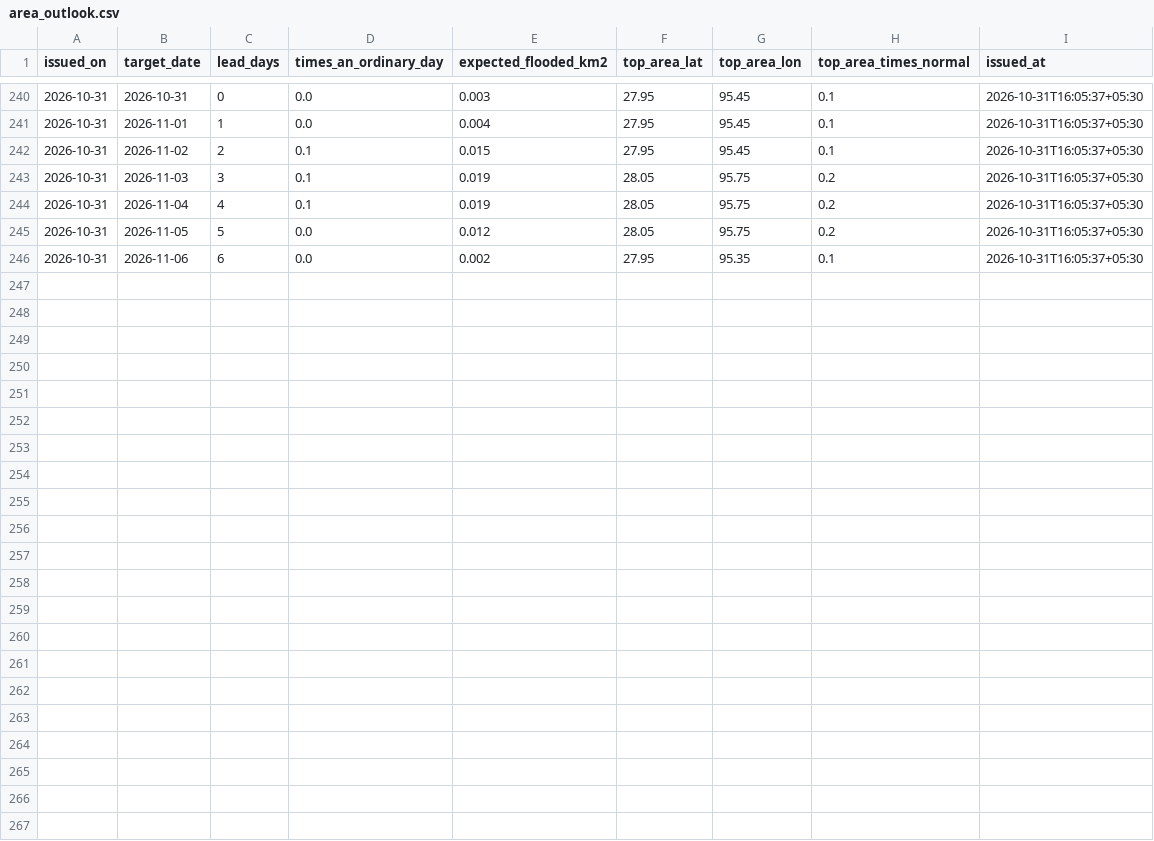
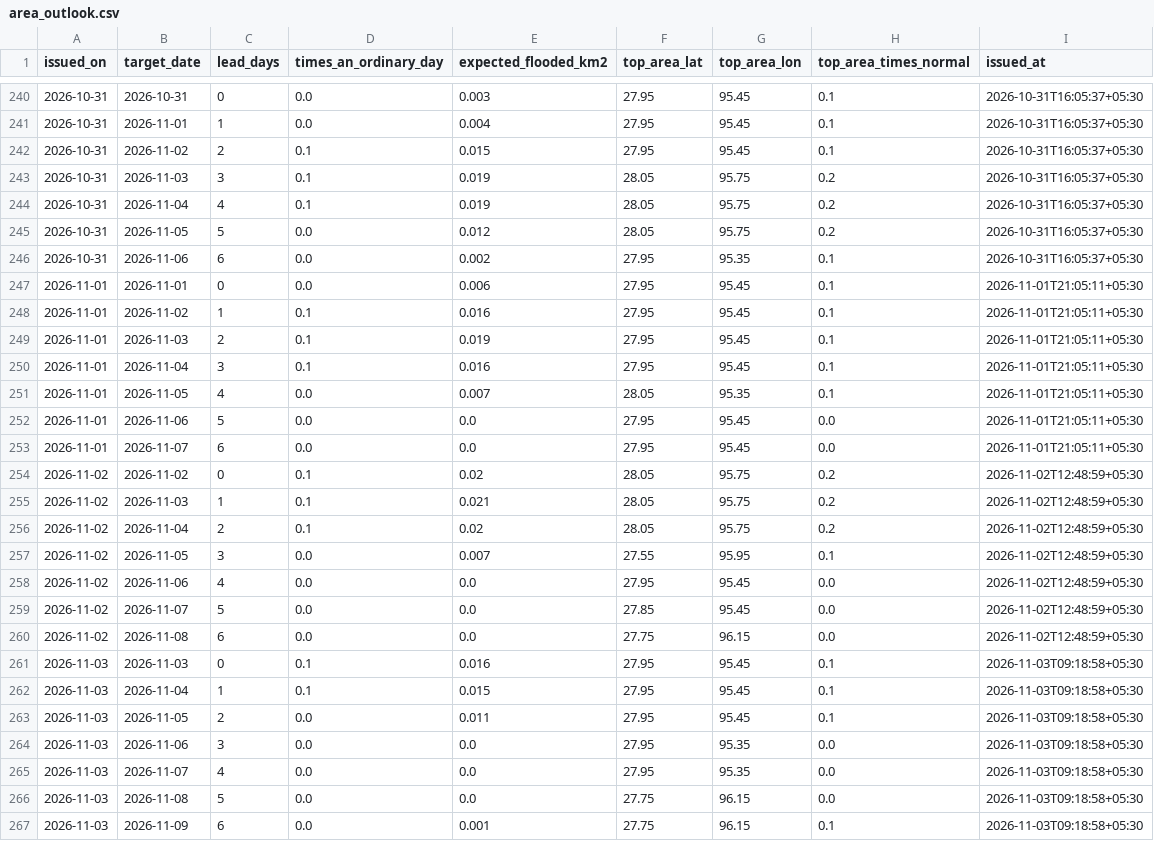
Before and after one commit to 0101Yami0101/hazard-intelligence-bee-pvt, a CSV file: records/flood_forecast/area_outlook.csv, drawn as a sheet; only a part is shown, gaps mark what is left out.

```diff
--- a/records/flood_forecast/area_outlook.csv
+++ b/records/flood_forecast/area_outlook.csv
@@ -246 +246,22 @@ issued_on,target_date,lead_days,times_an_ordinary_day,expected_flooded_km2,top_a
 2026-10-31,2026-11-06,6,0.0,0.002,27.95,95.35,0.1,2026-10-31T16:05:37+05:30
+2026-11-01,2026-11-01,0,0.0,0.006,27.95,95.45,0.1,2026-11-01T21:05:11+05:30
+2026-11-01,2026-11-02,1,0.1,0.016,27.95,95.45,0.1,2026-11-01T21:05:11+05:30
+2026-11-01,2026-11-03,2,0.1,0.019,27.95,95.45,0.1,2026-11-01T21:05:11+05:30
+2026-11-01,2026-11-04,3,0.1,0.016,27.95,95.45,0.1,2026-11-01T21:05:11+05:30
+2026-11-01,2026-11-05,4,0.0,0.007,28.05,95.35,0.1,2026-11-01T21:05:11+05:30
+2026-11-01,2026-11-06,5,0.0,0.0,27.95,95.45,0.0,2026-11-01T21:05:11+05:30
+2026-11-01,2026-11-07,6,0.0,0.0,27.95,95.45,0.0,2026-11-01T21:05:11+05:30
+2026-11-02,2026-11-02,0,0.1,0.02,28.05,95.75,0.2,2026-11-02T12:48:59+05:30
+2026-11-02,2026-11-03,1,0.1,0.021,28.05,95.75,0.2,2026-11-02T12:48:59+05:30
+2026-11-02,2026-11-04,2,0.1,0.02,28.05,95.75,0.2,2026-11-02T12:48:59+05:30
+2026-11-02,2026-11-05,3,0.0,0.007,27.55,95.95,0.1,2026-11-02T12:48:59+05:30
+2026-11-02,2026-11-06,4,0.0,0.0,27.95,95.45,0.0,2026-11-02T12:48:59+05:30
+2026-11-02,2026-11-07,5,0.0,0.0,27.85,95.45,0.0,2026-11-02T12:48:59+05:30
+2026-11-02,2026-11-08,6,0.0,0.0,27.75,96.15,0.0,2026-11-02T12:48:59+05:30
+2026-11-03,2026-11-03,0,0.1,0.016,27.95,95.45,0.1,2026-11-03T09:18:58+05:30
+2026-11-03,2026-11-04,1,0.1,0.015,27.95,95.45,0.1,2026-11-03T09:18:58+05:30
+2026-11-03,2026-11-05,2,0.0,0.011,27.95,95.45,0.1,2026-11-03T09:18:58+05:30
+2026-11-03,2026-11-06,3,0.0,0.0,27.95,95.35,0.0,2026-11-03T09:18:58+05:30
+2026-11-03,2026-11-07,4,0.0,0.0,27.95,95.35,0.0,2026-11-03T09:18:58+05:30
+2026-11-03,2026-11-08,5,0.0,0.0,27.75,96.15,0.0,2026-11-03T09:18:58+05:30
+2026-11-03,2026-11-09,6,0.0,0.001,27.75,96.15,0.1,2026-11-03T09:18:58+05:30
```
Also changed, not shown: records/flood_forecast/gauge_observed.csv, records/flood_forecast/near_here_state.csv, 37 other files.
